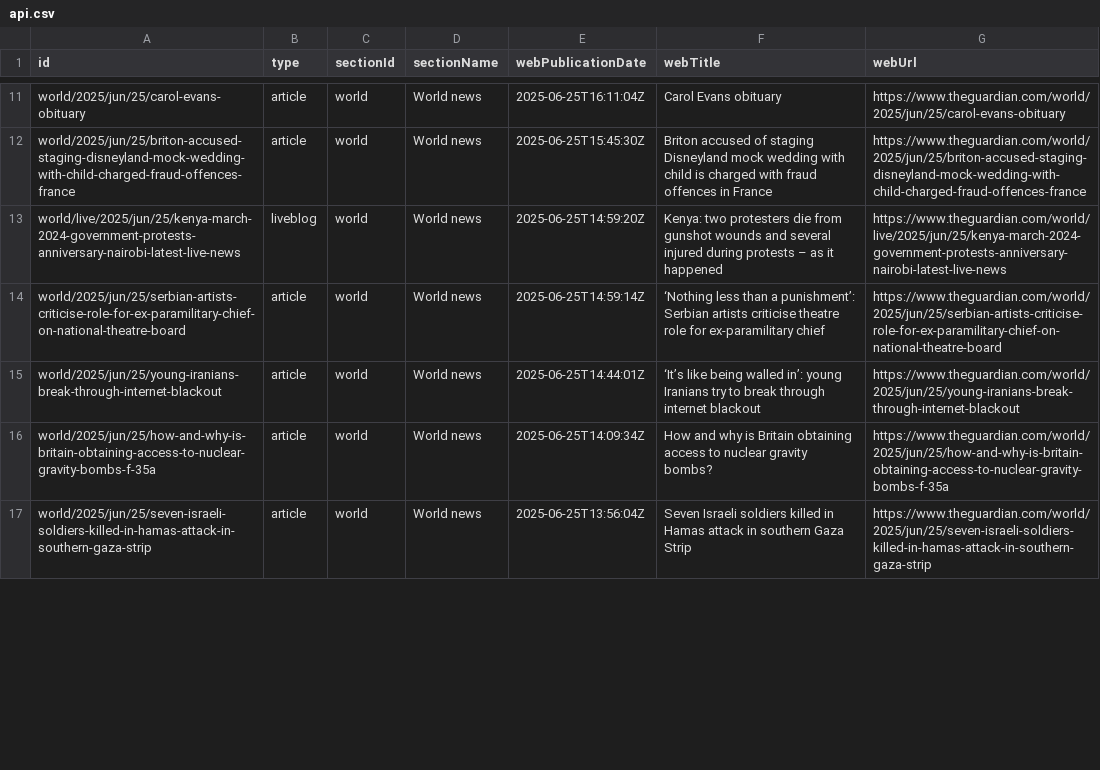
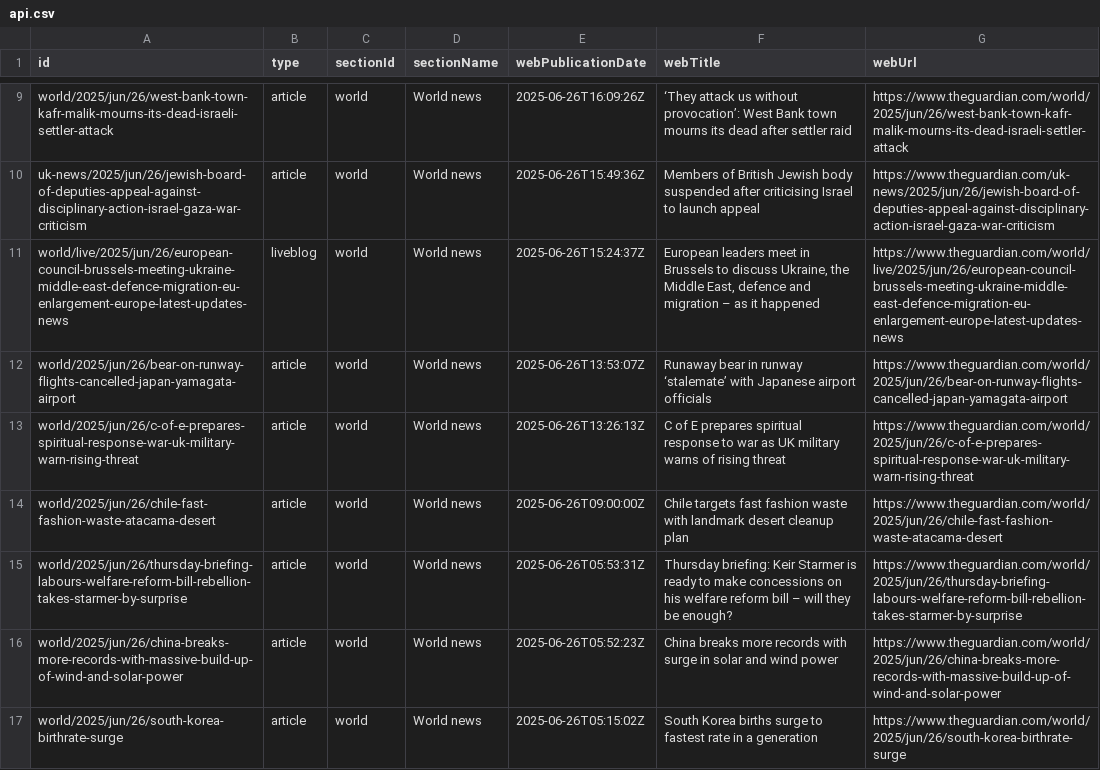
Before and after one commit to 400Ping/OpenSource-Platform, a CSV file: api.csv, drawn as a sheet; only a part is shown, gaps mark what is left out; addresses are those after the commit; the diff covers the shown part only; the diff names each change by its address in the sheet, - before the commit and + after, or states it on an @@ line.

```diff
--- a/api.csv
+++ b/api.csv
-A9 (id): world/2025/jun/25/carol-evans-obituary
+A9 (id): world/2025/jun/26/west-bank-town-kafr-malik-mourns-its-dead-israeli-settler-attack
-E9 (webPublicationDate): 2025-06-25T16:11:04Z
+E9 (webPublicationDate): 2025-06-26T16:09:26Z
-F9 (webTitle): Carol Evans obituary
+F9 (webTitle): ‘They attack us without provocation’: West Bank town mourns its dead after settler raid
-G9 (webUrl): https://www.theguardian.com/world/2025/jun/25/carol-evans-obituary
+G9 (webUrl): https://www.theguardian.com/world/2025/jun/26/west-bank-town-kafr-malik-mourns-its-dead-israeli-settler-attack
-A10 (id): world/2025/jun/25/briton-accused-staging-disneyland-mock-wedding-with-child-charged-fraud-offences-france
+A10 (id): uk-news/2025/jun/26/jewish-board-of-deputies-appeal-against-disciplinary-action-israel-gaza-war-criticism
-E10 (webPublicationDate): 2025-06-25T15:45:30Z
+E10 (webPublicationDate): 2025-06-26T15:49:36Z
-F10 (webTitle): Briton accused of staging Disneyland mock wedding with child is charged with fraud offences in France
+F10 (webTitle): Members of British Jewish body suspended after criticising Israel to launch appeal
-G10 (webUrl): https://www.theguardian.com/world/2025/jun/25/briton-accused-staging-disneyland-mock-wedding-with-child-charged-fraud-offences-france
+G10 (webUrl): https://www.theguardian.com/uk-news/2025/jun/26/jewish-board-of-deputies-appeal-against-disciplinary-action-israel-gaza-war-criticism
-A11 (id): world/live/2025/jun/25/kenya-march-2024-government-protests-anniversary-nairobi-latest-live-news
+A11 (id): world/live/2025/jun/26/european-council-brussels-meeting-ukraine-middle-east-defence-migration-eu-enlargement-europe-latest-updates-news
-E11 (webPublicationDate): 2025-06-25T14:59:20Z
+E11 (webPublicationDate): 2025-06-26T15:24:37Z
-F11 (webTitle): Kenya: two protesters die from gunshot wounds and several injured during protests – as…
+F11 (webTitle): European leaders meet in Brussels to discuss Ukraine, the Middle East, defence and migration – as…
-G11 (webUrl): https://www.theguardian.com/world/live/2025/jun/25/kenya-march-2024-government-protests-anniversary-nairobi-latest-live-news
+G11 (webUrl): https://www.theguardian.com/world/live/2025/jun/26/european-council-brussels-meeting-ukraine-middle-east-defence-migration-eu-enlargement-europe-latest-updates-news
+row 12: world/2025/jun/26/bear-on-runway-flights-cancelled-japan-yamagata-airport | article | world | World news | 2025-06-26T13:53:07Z | Runaway bear in runway ‘stalemate’ with Japanese airport officials | https://www.theguardian.com/world/2025/jun/26/bear-on-runway-flights-cancelled-japan-yamagata-airport
-A13 (id): world/2025/jun/25/serbian-artists-criticise-role-for-ex-paramilitary-chief-on-national-theatre-board
+A13 (id): world/2025/jun/26/c-of-e-prepares-spiritual-response-war-uk-military-warn-rising-threat
-E13 (webPublicationDate): 2025-06-25T14:59:14Z
+E13 (webPublicationDate): 2025-06-26T13:26:13Z
-F13 (webTitle): ‘Nothing less than a punishment’: Serbian artists criticise theatre role for ex-paramilitary chief
+F13 (webTitle): C of E prepares spiritual response to war as UK military warns of rising threat
-G13 (webUrl): https://www.theguardian.com/world/2025/jun/25/serbian-artists-criticise-role-for-ex-paramilitary-chief-on-national-theatre-board
+G13 (webUrl): https://www.theguardian.com/world/2025/jun/26/c-of-e-prepares-spiritual-response-war-uk-military-warn-rising-threat
+row 14: world/2025/jun/26/chile-fast-fashion-waste-atacama-desert | article | world | World news | 2025-06-26T09:00:00Z | Chile targets fast fashion waste with landmark desert cleanup plan | https://www.theguardian.com/world/2025/jun/26/chile-fast-fashion-waste-atacama-desert
-A15 (id): world/2025/jun/25/young-iranians-break-through-internet-blackout
+A15 (id): world/2025/jun/26/thursday-briefing-labours-welfare-reform-bill-rebellion-takes-starmer-by-surprise
-E15 (webPublicationDate): 2025-06-25T14:44:01Z
+E15 (webPublicationDate): 2025-06-26T05:53:31Z
-F15 (webTitle): ‘It’s like being walled in’: young Iranians try to break through internet blackout
+F15 (webTitle): Thursday briefing: Keir Starmer is ready to make concessions on his welfare reform bill – will they be enough?
-G15 (webUrl): https://www.theguardian.com/world/2025/jun/25/young-iranians-break-through-internet-blackout
+G15 (webUrl): https://www.theguardian.com/world/2025/jun/26/thursday-briefing-labours-welfare-reform-bill-rebellion-takes-starmer-by-surprise
-A16 (id): world/2025/jun/25/how-and-why-is-britain-obtaining-access-to-nuclear-gravity-bombs-f-35a
+A16 (id): world/2025/jun/26/china-breaks-more-records-with-massive-build-up-of-wind-and-solar-power
-E16 (webPublicationDate): 2025-06-25T14:09:34Z
+E16 (webPublicationDate): 2025-06-26T05:52:23Z
-F16 (webTitle): How and why is Britain obtaining access to nuclear gravity bombs?
+F16 (webTitle): China breaks more records with surge in solar and wind power
-G16 (webUrl): https://www.theguardian.com/world/2025/jun/25/how-and-why-is-britain-obtaining-access-to-nuclear-gravity-bombs-f-35a
+G16 (webUrl): https://www.theguardian.com/world/2025/jun/26/china-breaks-more-records-with-massive-build-up-of-wind-and-solar-power
-A17 (id): world/2025/jun/25/seven-israeli-soldiers-killed-in-hamas-attack-in-southern-gaza-strip
+A17 (id): world/2025/jun/26/south-korea-birthrate-surge
-E17 (webPublicationDate): 2025-06-25T13:56:04Z
+E17 (webPublicationDate): 2025-06-26T05:15:02Z
-F17 (webTitle): Seven Israeli soldiers killed in Hamas attack in southern Gaza Strip
+F17 (webTitle): South Korea births surge to fastest rate in a generation
-G17 (webUrl): https://www.theguardian.com/world/2025/jun/25/seven-israeli-soldiers-killed-in-hamas-attack-in-southern-gaza-strip
+G17 (webUrl): https://www.theguardian.com/world/2025/jun/26/south-korea-birthrate-surge
```
Also changed, not shown: 2 removed rows and 44 edited cells elsewhere in this file, static.csv, 1 other file.
